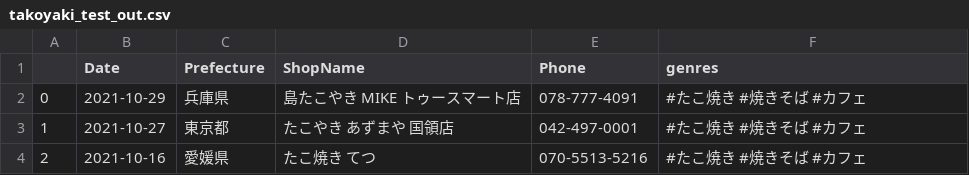
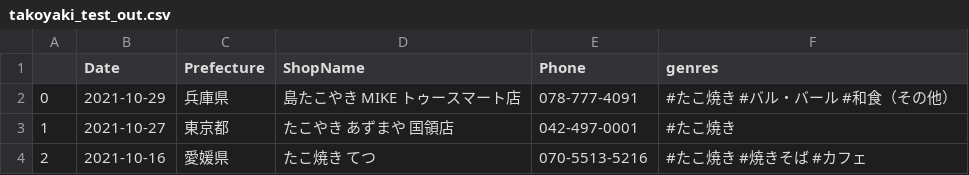
Before and after one commit to haruponponpopon/dataVisualization, a CSV file: tabelog_scraping/takoyaki_test_out.csv, drawn as a sheet.

```diff
--- a/tabelog_scraping/takoyaki_test_out.csv
+++ b/tabelog_scraping/takoyaki_test_out.csv
@@ -1,4 +1,4 @@
 ,Date,Prefecture,ShopName,Phone,genres
-0,2021-10-29,兵庫県,島たこやき MIKE トゥースマート店,078-777-4091, #たこ焼き #焼きそば #カフェ
-1,2021-10-27,東京都,たこやき あずまや 国領店,042-497-0001, #たこ焼き #焼きそば #カフェ
+0,2021-10-29,兵庫県,島たこやき MIKE トゥースマート店,078-777-4091, #たこ焼き #バル・バール #和食（その他）
+1,2021-10-27,東京都,たこやき あずまや 国領店,042-497-0001, #たこ焼き
 2,2021-10-16,愛媛県,たこ焼き てつ,070-5513-5216, #たこ焼き #焼きそば #カフェ
```
Also changed, not shown: 3 other files.
